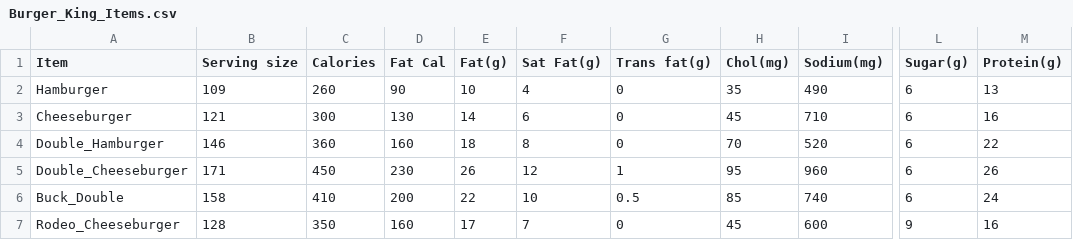
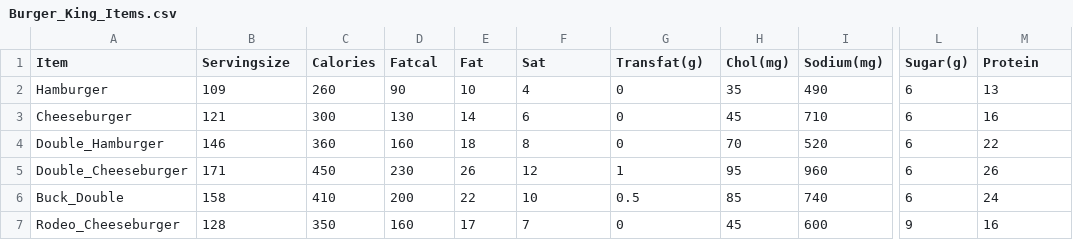
Before and after one commit to nicholasjhorton/SDM4inR, a CSV file: data/Burger_King_Items.csv, drawn as a sheet; only a part is shown, gaps mark what is left out; the diff names each change by its address in the sheet, - before the commit and + after, or states it on an @@ line.

```diff
--- a/data/Burger_King_Items.csv
+++ b/data/Burger_King_Items.csv
-B1: Serving size
+B1: Servingsize
-D1: Fat Cal
+D1: Fatcal
-E1: Fat(g)
+E1: Fat
-F1: Sat Fat(g)
+F1: Sat
-G1: Trans fat(g)
+G1: Transfat(g)
-M1: Protein(g)
+M1: Protein
```
Also changed, not shown: data/Body_fat_complete.csv, data/Tracking_hurricanes_2012.csv.
